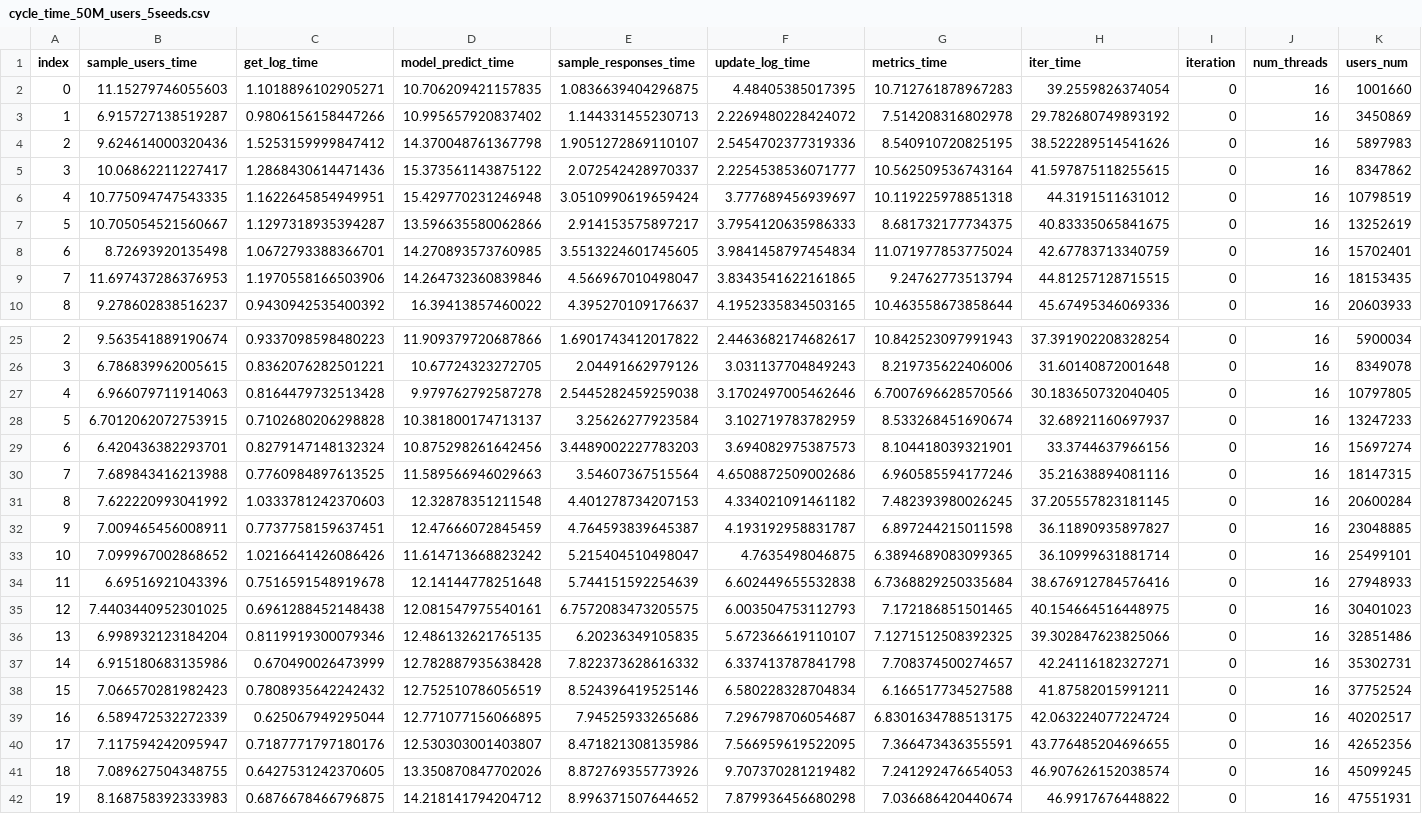
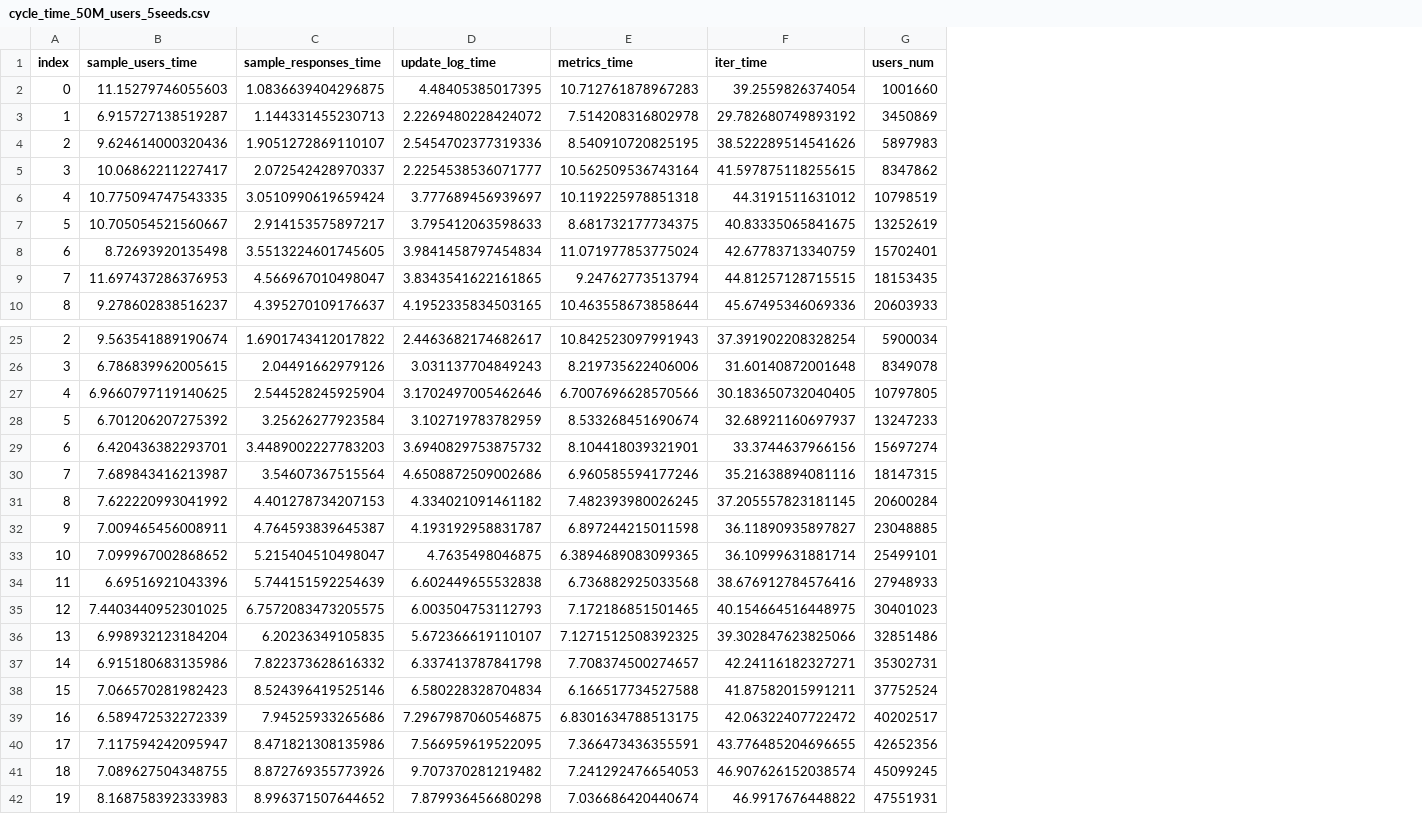
Before and after one commit to sb-ai-lab/Sim4Rec, a CSV file: demo/cycle_time_50M_users_5seeds.csv, drawn as a sheet; only a part is shown, gaps mark what is left out; removed rows and columns are numbered as before the commit, all else as after; the diff covers the shown part only; the diff names each change by its address in the sheet, - before the commit and + after, or states it on an @@ line.

Commit message:
upd cycle notebook

```diff
--- a/demo/cycle_time_50M_users_5seeds.csv
+++ b/demo/cycle_time_50M_users_5seeds.csv
-column C (get_log_time), rows 2-10: 1.1018896102905271 | 0.9806156158447266 | 1.5253159999847412 | 1.2868430614471436 | 1.1622645854949951 | 1.1297318935394287 | 1.0672793388366701 | 1.1970558166503906 | 0.9430942535400392; rows 25-42: 0.9337098598480223 | 0.8362076282501221 | 0.8164479732513428 | 0.7102680206298828 | 0.8279147148132324 | 0.7760984897613525 | 1.0333781242370603 | 0.7737758159637451 | 1.0216641426086426 | 0.7516591548919678 | 0.6961288452148438 | 0.8119919300079346 | 0.670490026473999 | 0.7808935642242432 | 0.625067949295044 | 0.7187771797180176 | 0.6427531242370605 | 0.6876678466796875
-column D (model_predict_time), rows 2-10: 10.706209421157835 | 10.995657920837402 | 14.370048761367798 | 15.373561143875122 | 15.429770231246948 | 13.596635580062866 | 14.270893573760985 | 14.264732360839846 | 16.39413857460022; rows 25-42: 11.909379720687866 | 10.67724323272705 | 9.979762792587278 | 10.381800174713137 | 10.875298261642456 | 11.589566946029663 | 12.32878351211548 | 12.47666072845459 | 11.614713668823242 | 12.14144778251648 | 12.081547975540161 | 12.486132621765135 | 12.782887935638428 | 12.752510786056519 | 12.771077156066895 | 12.530303001403807 | 13.350870847702026 | 14.218141794204712
-column I (iteration), rows 2-10: all 0; rows 25-42: all 0
-column J (num_threads), rows 2-10: all 16; rows 25-42: all 16
-D7 (update_log_time): 3.7954120635986333
+D7 (update_log_time): 3.795412063598633
-B27 (sample_users_time): 6.966079711914063
+B27 (sample_users_time): 6.9660797119140625
-C27 (sample_responses_time): 2.5445282459259038
+C27 (sample_responses_time): 2.544528245925904
-B28 (sample_users_time): 6.7012062072753915
+B28 (sample_users_time): 6.701206207275392
-D29 (update_log_time): 3.694082975387573
+D29 (update_log_time): 3.6940829753875732
-B30 (sample_users_time): 7.689843416213988
+B30 (sample_users_time): 7.689843416213987
-E34 (metrics_time): 6.7368829250335684
+E34 (metrics_time): 6.736882925033568
-D39 (update_log_time): 7.296798706054687
+D39 (update_log_time): 7.2967987060546875
-F39 (iter_time): 42.063224077224724
+F39 (iter_time): 42.06322407722472
```
Also changed, not shown: 21 edited cells elsewhere in this file, 1 other file.
